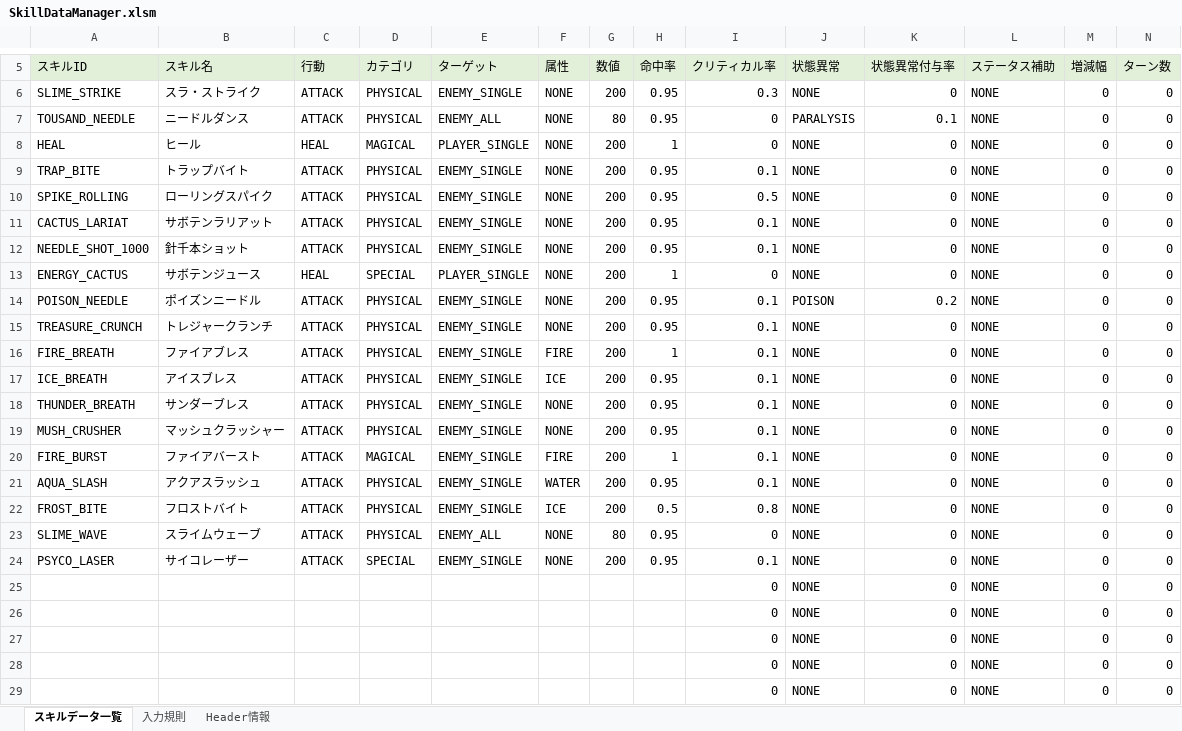
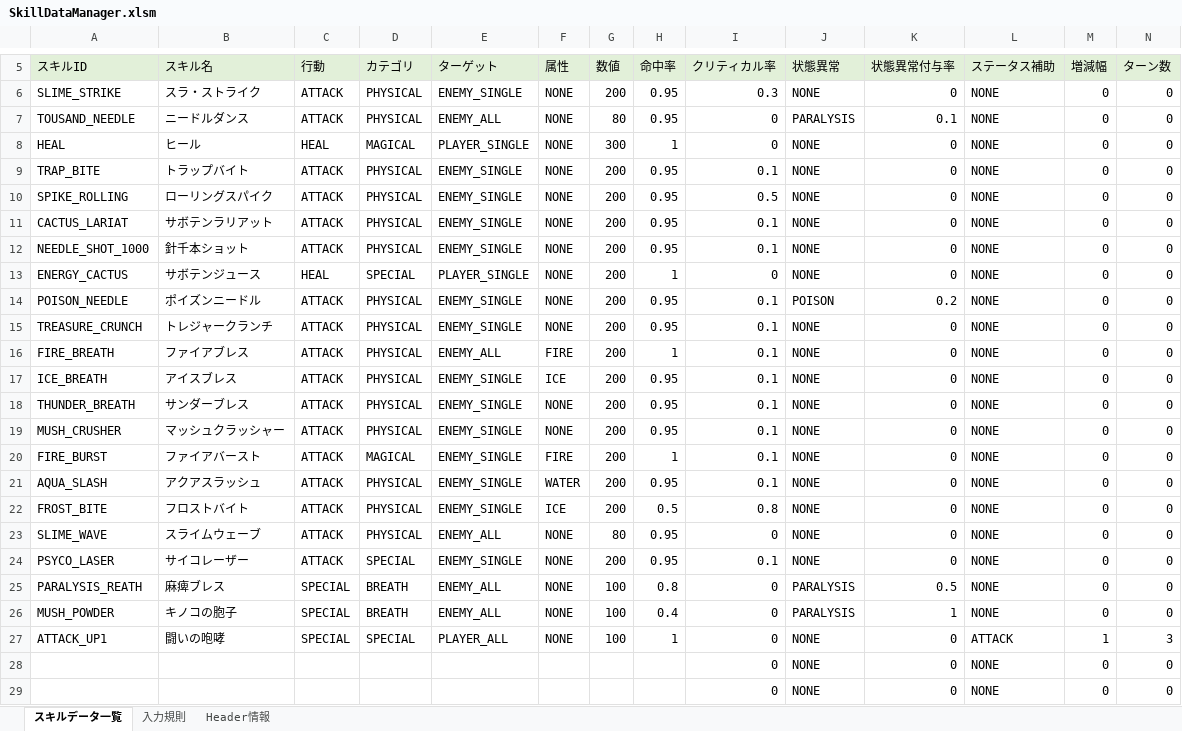
Before and after one commit to echimaru5240/Game_MonsterBattleRoad, an Excel workbook: Cards/SkillDataManager.xlsm, sheet スキルデータ一覧, drawn as a sheet; only a part is shown, gaps mark what is left out; values as stored, in another font and other column widths than the file's, no borders; charts and pictures not drawn; removed rows and columns are numbered as before the commit, all else as after; the diff names each change by its address in the sheet, - before the commit and + after, or states it on an @@ line.

```diff
--- a/Cards/SkillDataManager.xlsm (sheet スキルデータ一覧)
+++ b/Cards/SkillDataManager.xlsm (sheet スキルデータ一覧)
-G8 (数値): 200
+G8 (数値): 300
-E16 (ターゲット): ENEMY_SINGLE
+E16 (ターゲット): ENEMY_ALL
-row 25:  |  |  |  |  |  |  |  | 0 | NONE | 0 | NONE | 0 | 0
-row 26:  |  |  |  |  |  |  |  | 0 | NONE | 0 | NONE | 0 | 0
-row 27:  |  |  |  |  |  |  |  | 0 | NONE | 0 | NONE | 0 | 0
+row 25: PARALYSIS_REATH | 麻痺ブレス | SPECIAL | BREATH | ENEMY_ALL | NONE | 100 | 0.8 | 0 | PARALYSIS | 0.5 | NONE | 0 | 0
+row 26: MUSH_POWDER | キノコの胞子 | SPECIAL | BREATH | ENEMY_ALL | NONE | 100 | 0.4 | 0 | PARALYSIS | 1 | NONE | 0 | 0
+row 27: ATTACK_UP1 | 闘いの咆哮 | SPECIAL | SPECIAL | PLAYER_ALL | NONE | 100 | 1 | 0 | NONE | 0 | ATTACK | 1 | 3
```
Also changed, not shown: 46 other files.
